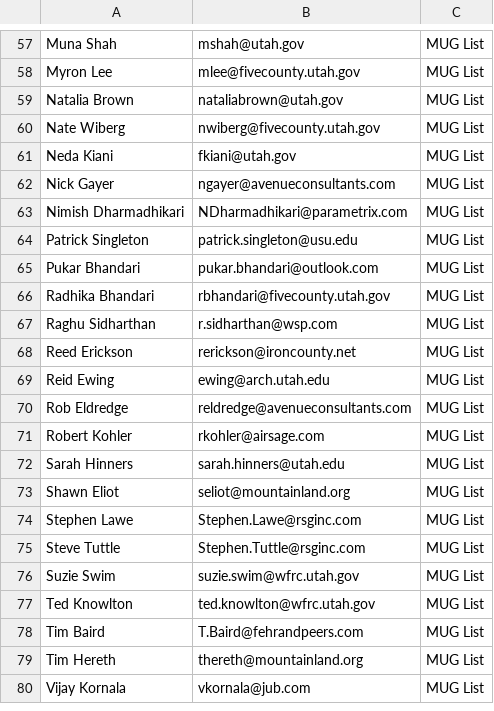
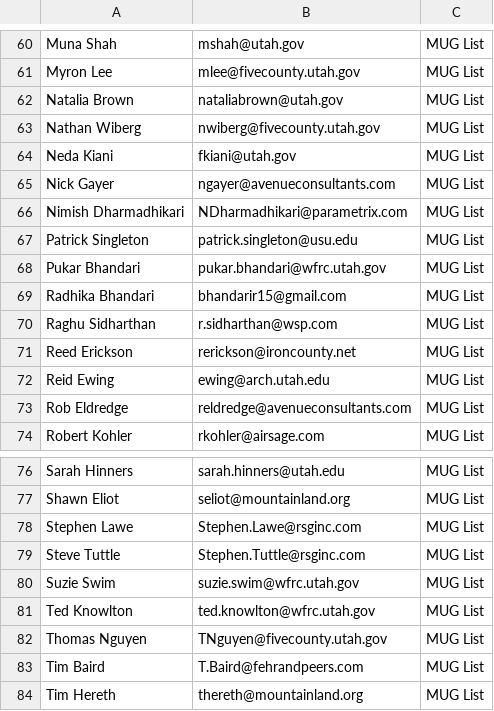
Before and after one commit to UtahMUG/utahmug-website, a CSV file: _email/contacts.csv, drawn as a sheet; only a part is shown, gaps mark what is left out; the shorter side is filled out with more unchanged rows; the diff covers the shown part only.

```diff
--- a/_email/contacts.csv
+++ b/_email/contacts.csv
@@ -59,3 +62,3 @@ Myron Lee,mlee@fivecounty.utah.gov,MUG List
 Natalia Brown,nataliabrown@utah.gov,MUG List
-Nate Wiberg,nwiberg@fivecounty.utah.gov,MUG List
+Nathan Wiberg,nwiberg@fivecounty.utah.gov,MUG List
 Neda Kiani,fkiani@utah.gov,MUG List
@@ -64,4 +67,4 @@ Nimish Dharmadhikari,NDharmadhikari@parametrix.com,MUG List
 Patrick Singleton,patrick.singleton@usu.edu,MUG List
-Pukar Bhandari,pukar.bhandari@outlook.com,MUG List
-Radhika Bhandari,rbhandari@fivecounty.utah.gov,MUG List
+Pukar Bhandari,pukar.bhandari@wfrc.utah.gov,MUG List
+Radhika Bhandari,bhandarir15@gmail.com,MUG List
 Raghu Sidharthan,r.sidharthan@wsp.com,MUG List
@@ -77,2 +81,3 @@ Suzie Swim,suzie.swim@wfrc.utah.gov,MUG List
 Ted Knowlton,ted.knowlton@wfrc.utah.gov,MUG List
+Thomas Nguyen,TNguyen@fivecounty.utah.gov,MUG List
 Tim Baird,T.Baird@fehrandpeers.com,MUG List
```
Also changed, not shown: 7 added rows and 3 removed rows elsewhere in this file, 1 other file.
